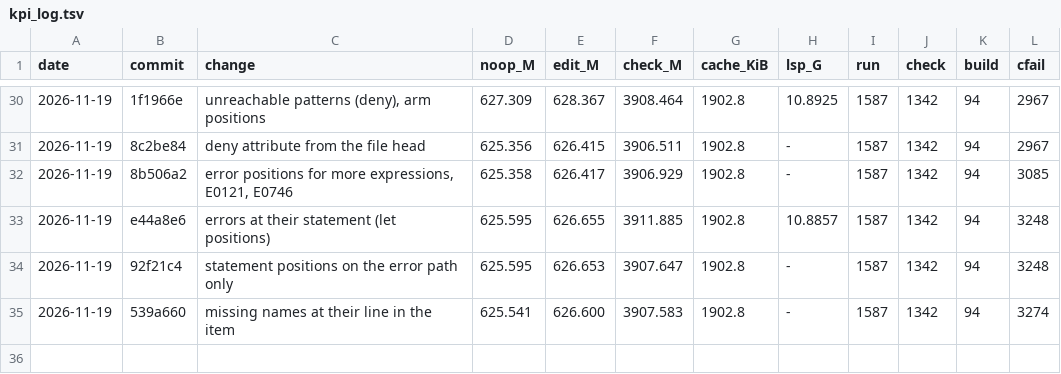
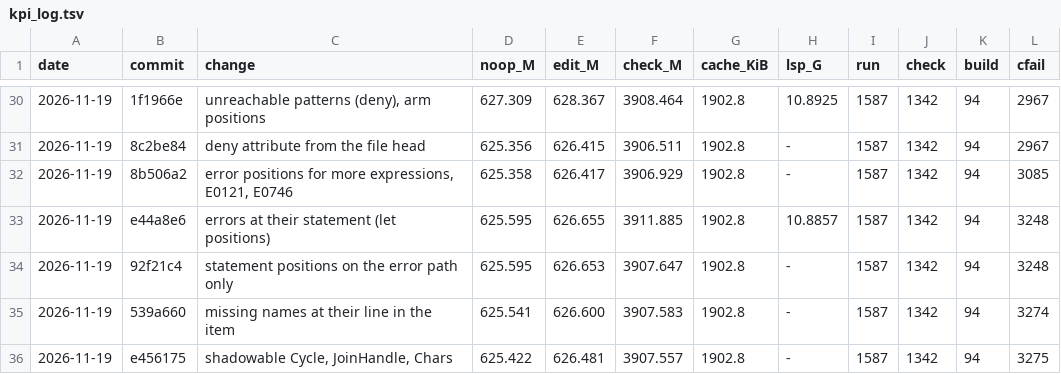
Before and after one commit to mizchi/zust, a TSV file: bench/kpi_log.tsv, drawn as a sheet; only a part is shown, gaps mark what is left out; the diff names each change by its address in the sheet, - before the commit and + after, or states it on an @@ line.

```diff
--- a/bench/kpi_log.tsv
+++ b/bench/kpi_log.tsv
+row 36: 2026-11-19 | e456175 | shadowable Cycle, JoinHandle, Chars | 625.422 | 626.481 | 3907.557 | 1902.8 | - | 1587 | 1342 | 94 | 3275
```
Also changed, not shown: 1 other file.
